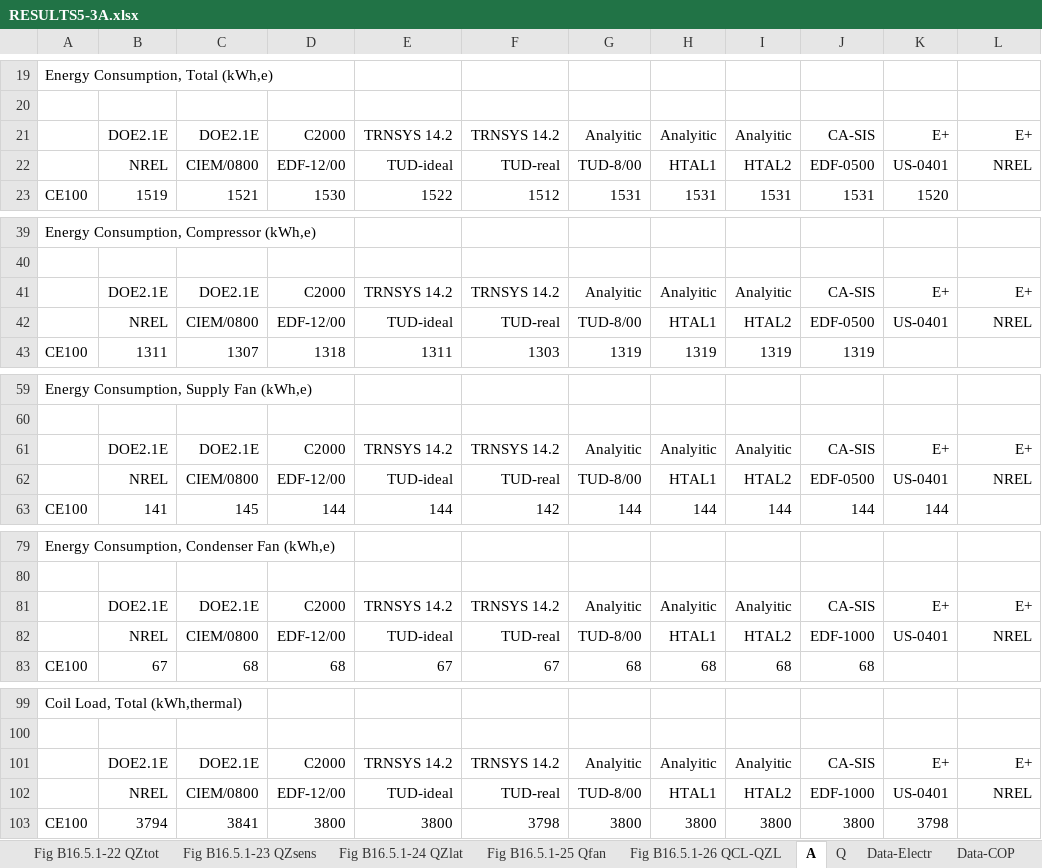
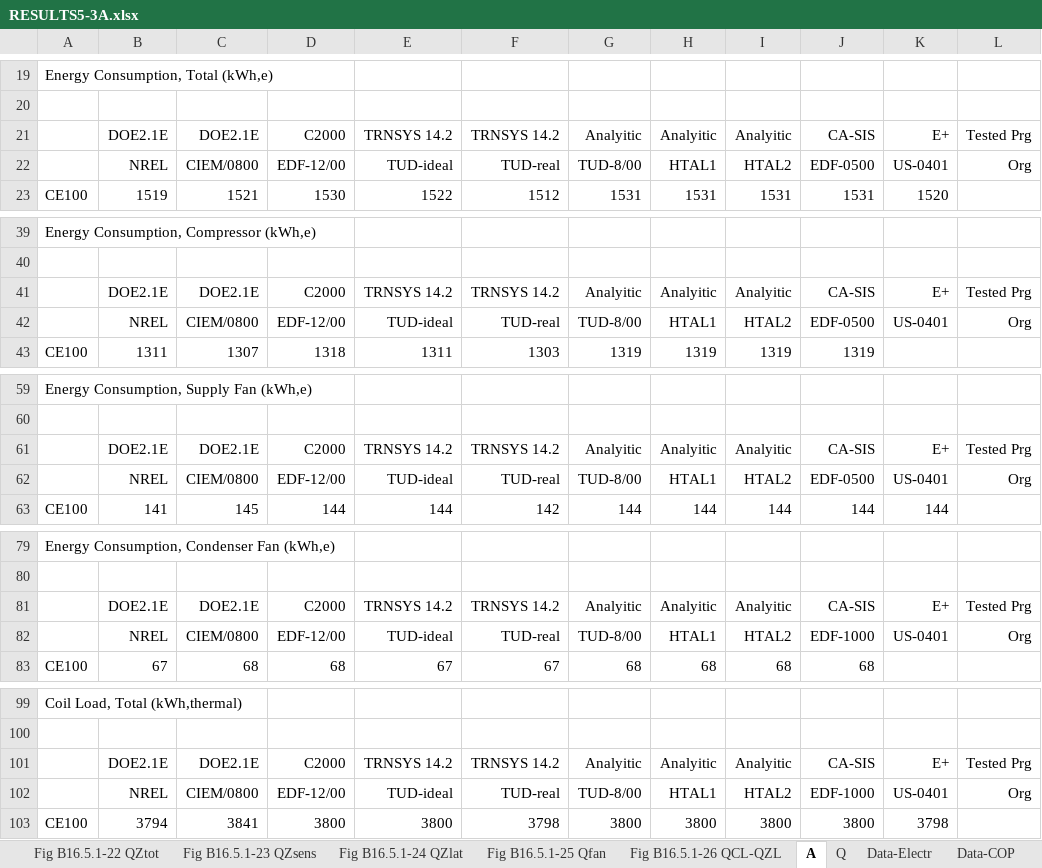
Before and after one commit to NREL/BESTEST-GSR, an Excel workbook: results/RESULTS5-3A.xlsx, sheet A, drawn as a sheet; only a part is shown, gaps mark what is left out; values as stored, in another font and other column widths than the file's, no borders; the diff covers the shown part only; the diff names each change by its address in the sheet, - before the commit and + after, or states it on an @@ line.

```diff
--- a/results/RESULTS5-3A.xlsx (sheet A)
+++ b/results/RESULTS5-3A.xlsx (sheet A)
-L21: E+
+L21: Tested Prg
-L22: NREL
+L22: Org
-L41: E+
+L41: Tested Prg
-L42: NREL
+L42: Org
-L61: E+
+L61: Tested Prg
-L62: NREL
+L62: Org
-L81: E+
+L81: Tested Prg
-L82: NREL
+L82: Org
-L101: E+
+L101: Tested Prg
-L102: NREL
+L102: Org
```
Also changed, not shown: 44 edited cells elsewhere in this sheet, sheet Q, sheet Data-Loads, sheet Data-Delta, sheet Q-Prt7, sheet Q-Prt6, sheet Q-Prt3, 14 more sheets, charts or pictures, results/RESULTS5-3A_OS.xlsx, results/RESULTS5-4.xlsx, 9 other files.
